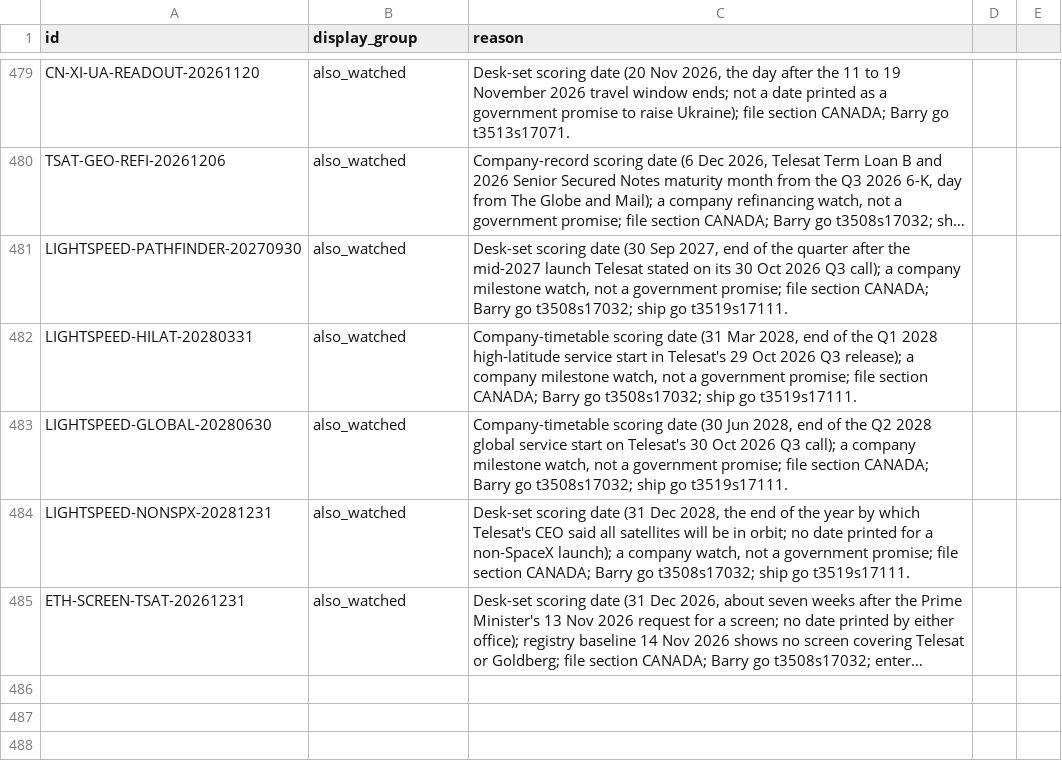
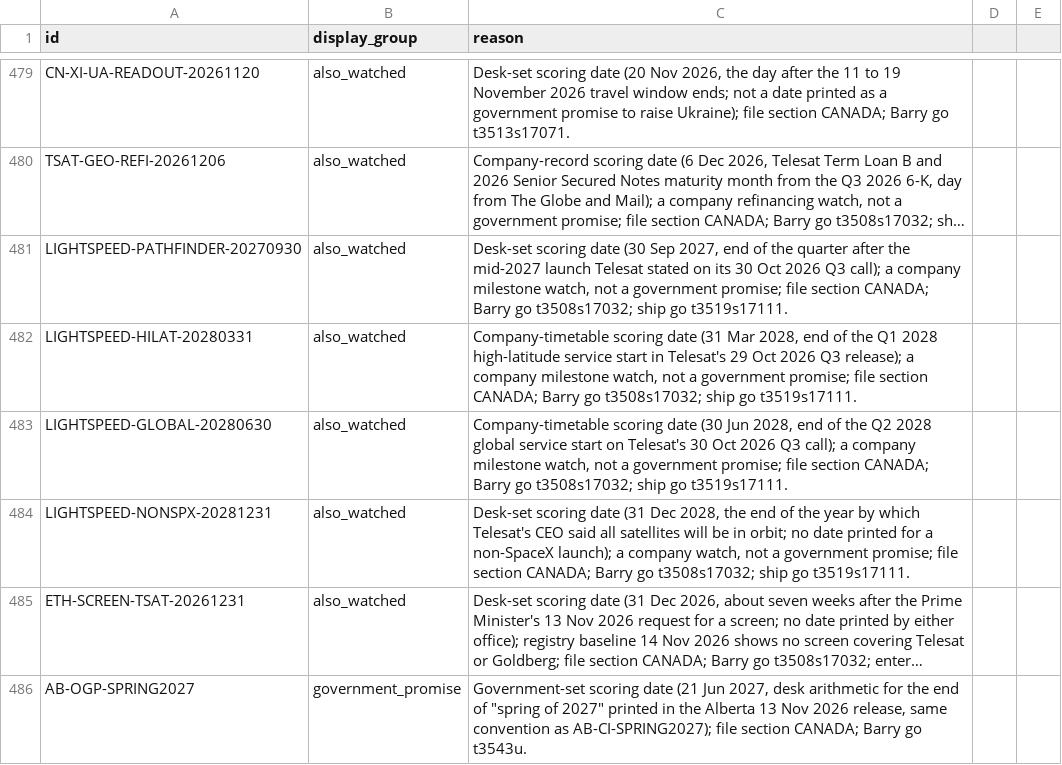
Before and after one commit to Citizenheldrecord/register, a CSV file: data/display-groups.csv, drawn as a sheet; only a part is shown, gaps mark what is left out; long unchanged cells end in …; the diff names each change by its address in the sheet, - before the commit and + after, or states it on an @@ line.

```diff
--- a/data/display-groups.csv
+++ b/data/display-groups.csv
+row 486: AB-OGP-SPRING2027 | government_promise | Government-set scoring date (21 Jun 2027, desk arithmetic for the end of "spring of 2027" printed in the Alberta 13 Nov 2026 release, same convention as AB-CI-SPRING2027); file section CANADA; Barry go t3543u.
```
Also changed, not shown: data/entries.csv, data/row-annotations.csv, 15 other files.
